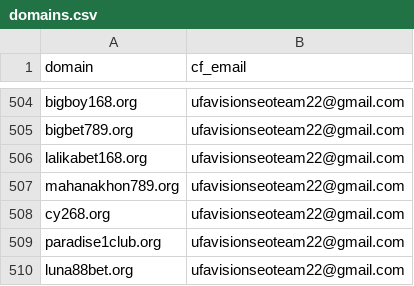
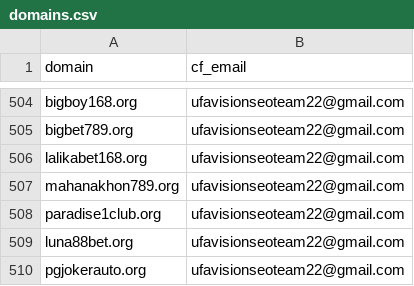
Before and after one commit to AnonymousVS/Litespeed-Cloudflare-Api-Update, a CSV file: domains.csv, drawn as a sheet; only a part is shown, gaps mark what is left out; the shorter side is filled out with more unchanged rows.

Commit message:
Update domains.csv

```diff
--- a/domains.csv
+++ b/domains.csv
@@ -507,3 +507,2 @@ lalikabet168.org,ufavisionseoteam22@gmail.com
 mahanakhon789.org,ufavisionseoteam22@gmail.com
-cy268.org,ufavisionseoteam22@gmail.com
 paradise1club.org,ufavisionseoteam22@gmail.com
```
